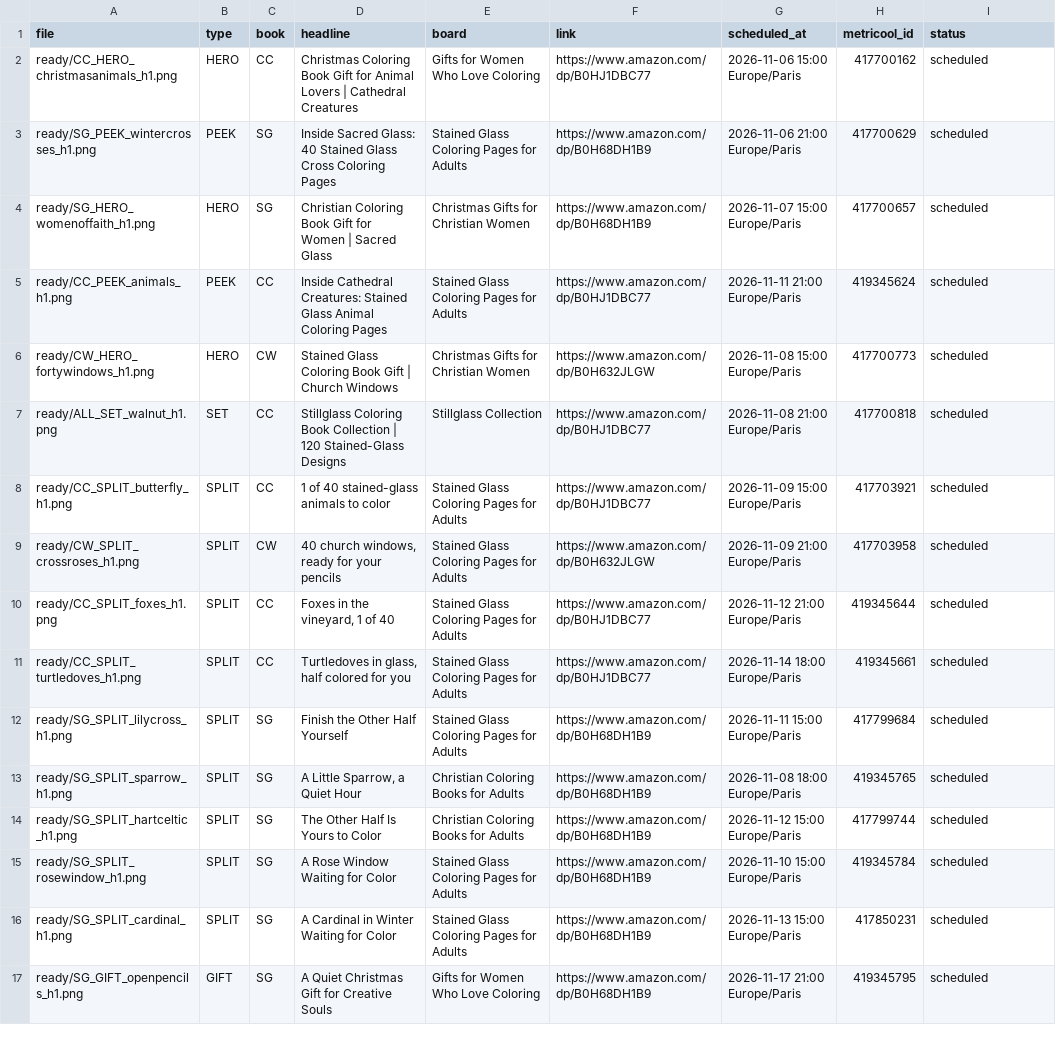
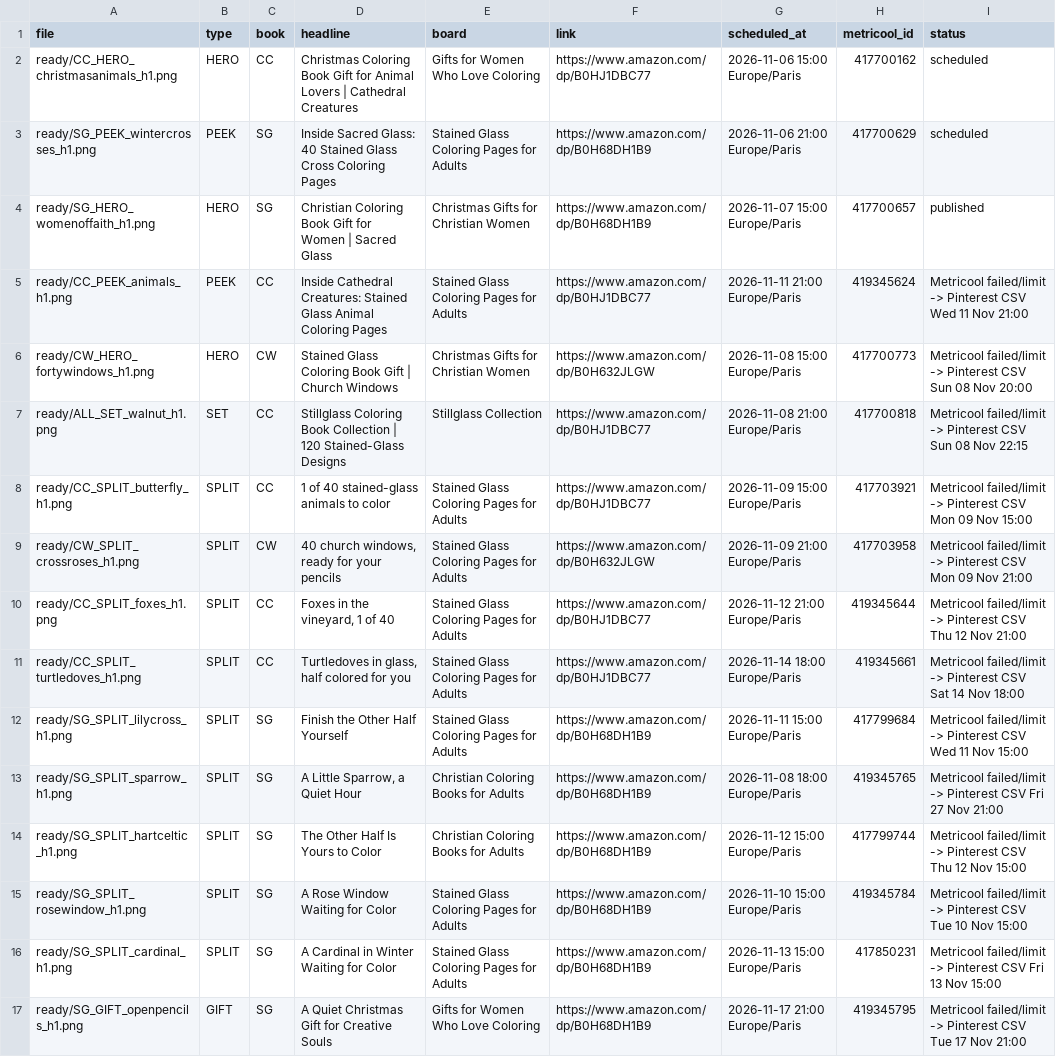
Before and after one commit to stillglass-studio/thk-media, a CSV file: stillglass-pins/log.csv, drawn as a sheet; only a part is shown; the diff covers the shown part only; the diff names each change by its address in the sheet, - before the commit and + after, or states it on an @@ line.

```diff
--- a/stillglass-pins/log.csv
+++ b/stillglass-pins/log.csv
-I4 (status): scheduled
+I4 (status): published
-I5 (status): scheduled
+I5 (status): Metricool failed/limit -> Pinterest CSV Wed 11 Nov 21:00
-I6 (status): scheduled
+I6 (status): Metricool failed/limit -> Pinterest CSV Sun 08 Nov 20:00
-I7 (status): scheduled
+I7 (status): Metricool failed/limit -> Pinterest CSV Sun 08 Nov 22:15
-I8 (status): scheduled
+I8 (status): Metricool failed/limit -> Pinterest CSV Mon 09 Nov 15:00
-I9 (status): scheduled
+I9 (status): Metricool failed/limit -> Pinterest CSV Mon 09 Nov 21:00
-I10 (status): scheduled
+I10 (status): Metricool failed/limit -> Pinterest CSV Thu 12 Nov 21:00
-I11 (status): scheduled
+I11 (status): Metricool failed/limit -> Pinterest CSV Sat 14 Nov 18:00
-I12 (status): scheduled
+I12 (status): Metricool failed/limit -> Pinterest CSV Wed 11 Nov 15:00
-I13 (status): scheduled
+I13 (status): Metricool failed/limit -> Pinterest CSV Fri 27 Nov 21:00
-I14 (status): scheduled
+I14 (status): Metricool failed/limit -> Pinterest CSV Thu 12 Nov 15:00
-I15 (status): scheduled
+I15 (status): Metricool failed/limit -> Pinterest CSV Tue 10 Nov 15:00
-I16 (status): scheduled
+I16 (status): Metricool failed/limit -> Pinterest CSV Fri 13 Nov 15:00
-I17 (status): scheduled
+I17 (status): Metricool failed/limit -> Pinterest CSV Tue 17 Nov 21:00
```
Also changed, not shown: 91 edited cells elsewhere in this file, 5 other files.
